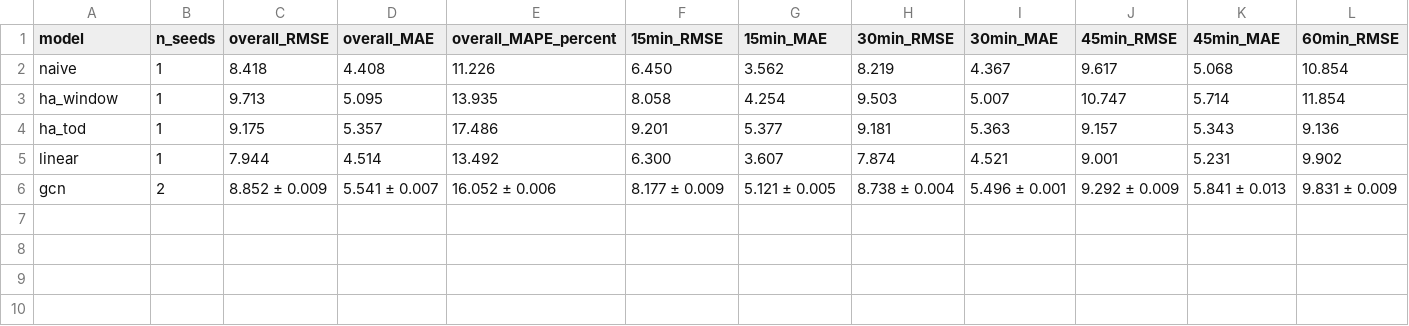
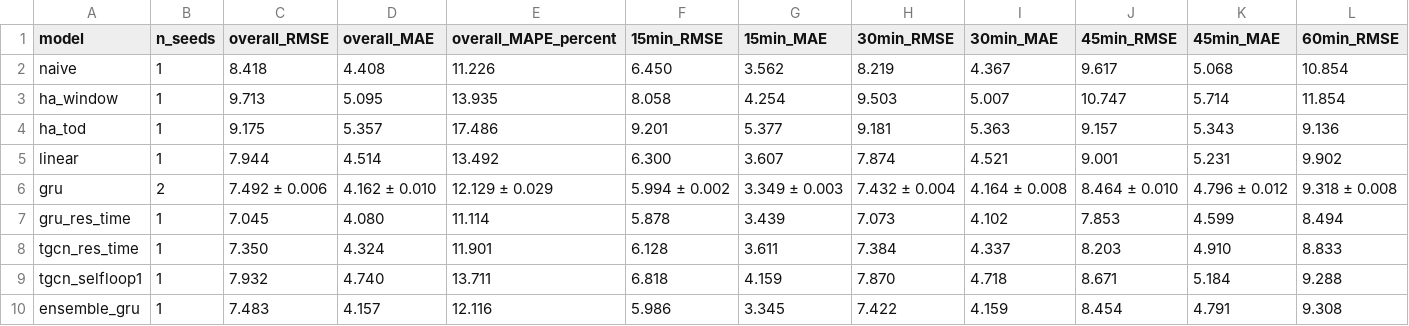
Before and after one commit to huynhquocthang1805/Datamining-Btl, a CSV file: reports/tables/main_results_losloop.csv, drawn as a sheet; only a part is shown; removed rows and columns are numbered as before the commit, all else as after; rows hold the shown columns only; the diff names each change by its address in the sheet, - before the commit and + after, or states it on an @@ line.

```diff
--- a/reports/tables/main_results_losloop.csv
+++ b/reports/tables/main_results_losloop.csv
-row 6: gcn | 2 | 8.852 ± 0.009 | 5.541 ± 0.007 | 16.052 ± 0.006 | 8.177 ± 0.009 | 5.121 ± 0.005 | 8.738 ± 0.004 | 5.496 ± 0.001 | 9.292 ± 0.009 | 5.841 ± 0.013 | 9.831 ± 0.009
+row 6: gru | 2 | 7.492 ± 0.006 | 4.162 ± 0.010 | 12.129 ± 0.029 | 5.994 ± 0.002 | 3.349 ± 0.003 | 7.432 ± 0.004 | 4.164 ± 0.008 | 8.464 ± 0.010 | 4.796 ± 0.012 | 9.318 ± 0.008
+row 7: gru_res_time | 1 | 7.045 | 4.080 | 11.114 | 5.878 | 3.439 | 7.073 | 4.102 | 7.853 | 4.599 | 8.494
+row 8: tgcn_res_time | 1 | 7.350 | 4.324 | 11.901 | 6.128 | 3.611 | 7.384 | 4.337 | 8.203 | 4.910 | 8.833
+row 9: tgcn_selfloop1 | 1 | 7.932 | 4.740 | 13.711 | 6.818 | 4.159 | 7.870 | 4.718 | 8.671 | 5.184 | 9.288
+row 10: ensemble_gru | 1 | 7.483 | 4.157 | 12.116 | 5.986 | 3.345 | 7.422 | 4.159 | 8.454 | 4.791 | 9.308
```
Also changed, not shown: reports/tables/paper_comparison_losloop.csv, 1 other file.
